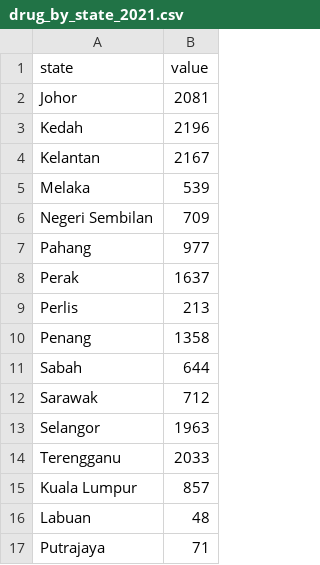
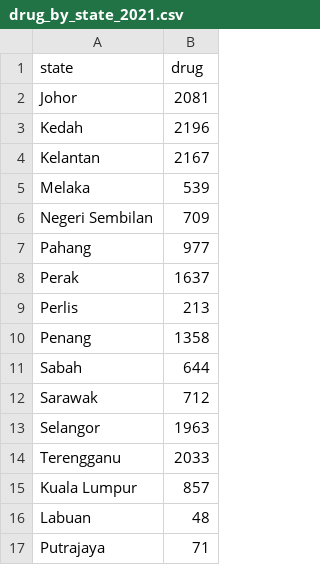
Before and after one commit to lemon040805/34003568_w10, a CSV file: data/drug_by_state_2021.csv, drawn as a sheet.

Commit message:
add columns to dataset for coordinates

```diff
--- a/data/drug_by_state_2021.csv
+++ b/data/drug_by_state_2021.csv
@@ -1,2 +1,2 @@
-state,value
+state,drug
 Johor,2081
```
Also changed, not shown: 7 other files.
